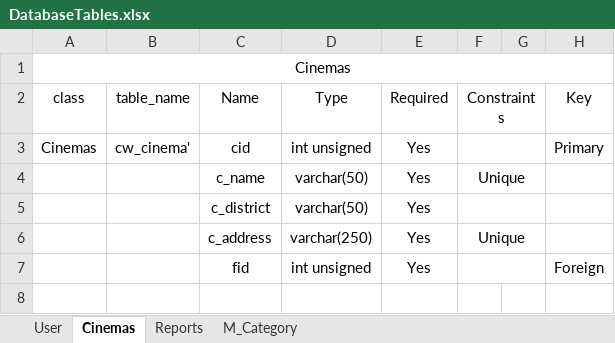
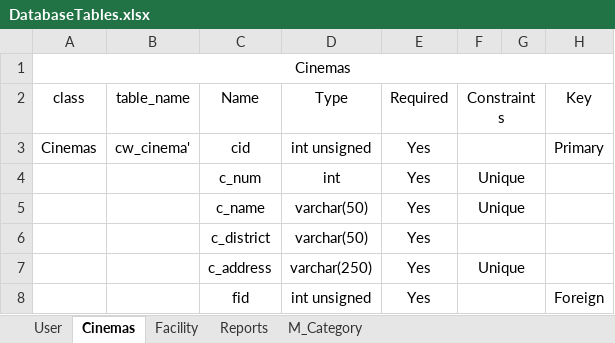
Before and after one commit to JoanPuncy/WAD_Project, an Excel workbook: DatabaseTables.xlsx, sheet Cinemas, drawn as a sheet; values as stored, in another font and other column widths than the file's, no borders; the diff names each change by its address in the sheet, - before the commit and + after, or states it on an @@ line.

```diff
--- a/DatabaseTables.xlsx (sheet Cinemas)
+++ b/DatabaseTables.xlsx (sheet Cinemas)
+sheet tab: Facility
+row 4:  |  | c_num | int | Yes | Unique
```
Also changed, not shown: sheet User, 1 other file.
